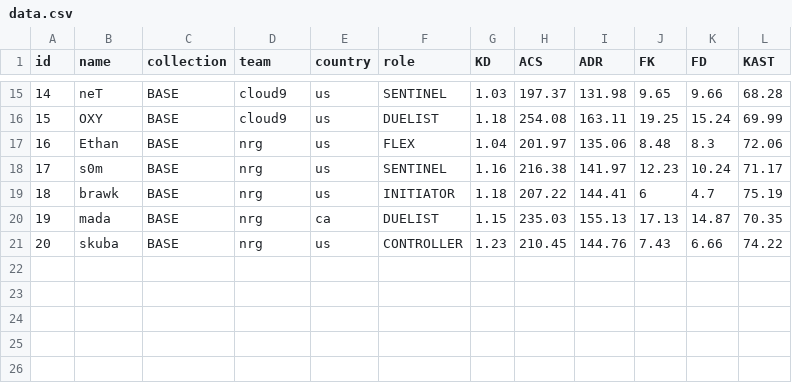
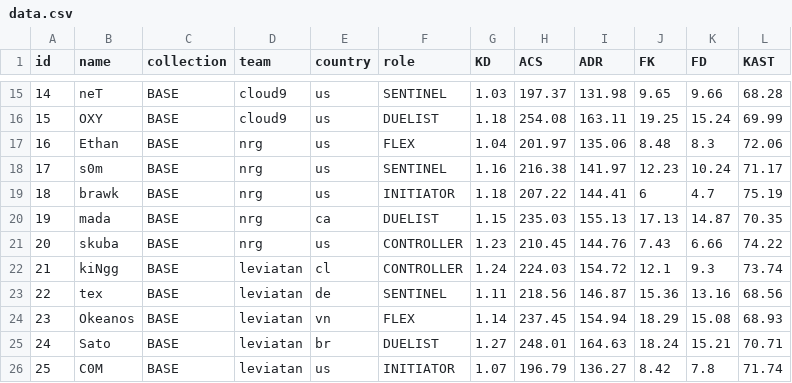
Before and after one commit to levisantosp/sabine, a CSV file: data.csv, drawn as a sheet; only a part is shown, gaps mark what is left out; the diff names each change by its address in the sheet, - before the commit and + after, or states it on an @@ line.

Commit message:
added leviatan core

```diff
--- a/data.csv
+++ b/data.csv
+row 22: 21 | kiNgg | BASE | leviatan | cl | CONTROLLER | 1.24 | 224.03 | 154.72 | 12.1 | 9.3 | 73.74
+row 23: 22 | tex | BASE | leviatan | de | SENTINEL | 1.11 | 218.56 | 146.87 | 15.36 | 13.16 | 68.56
+row 24: 23 | Okeanos | BASE | leviatan | vn | FLEX | 1.14 | 237.45 | 154.94 | 18.29 | 15.08 | 68.93
+row 25: 24 | Sato | BASE | leviatan | br | DUELIST | 1.27 | 248.01 | 164.63 | 18.24 | 15.21 | 70.71
+row 26: 25 | C0M | BASE | leviatan | us | INITIATOR | 1.07 | 196.79 | 136.27 | 8.42 | 7.8 | 71.74
```
